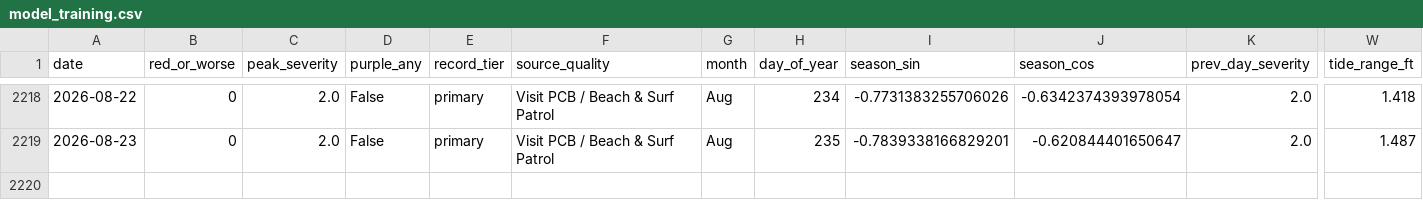
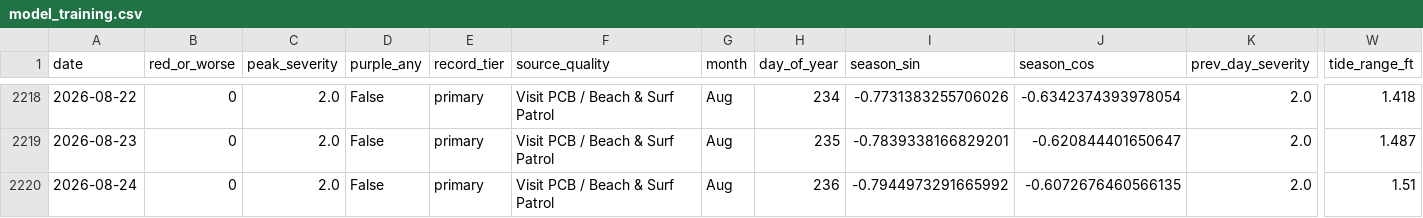
Before and after one commit to DCMedic/safe2swimpcb, a CSV file: data/model_training.csv, drawn as a sheet; only a part is shown, gaps mark what is left out; rows hold the shown columns only; the diff names each change by its address in the sheet, - before the commit and + after, or states it on an @@ line.

```diff
--- a/data/model_training.csv
+++ b/data/model_training.csv
+row 2220: 2026-08-24 | 0 | 2.0 | False | primary | Visit PCB / Beach & Surf Patrol | Aug | 236 | -0.7944973291665992 | -0.6072676460566135 | 2.0 | 1.51
```
Also changed, not shown: data/environmental_daily.csv, data/flag_daily_master.csv, 6 other files.
